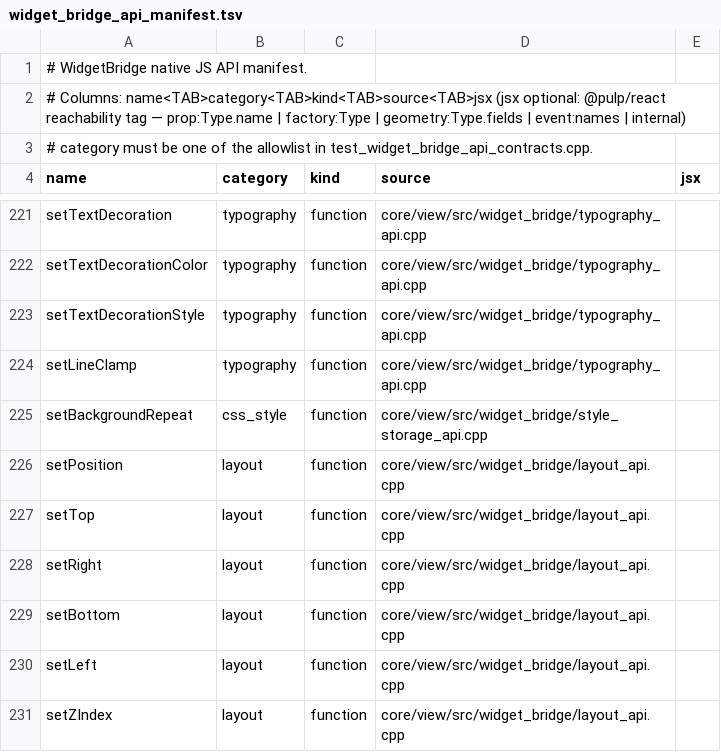
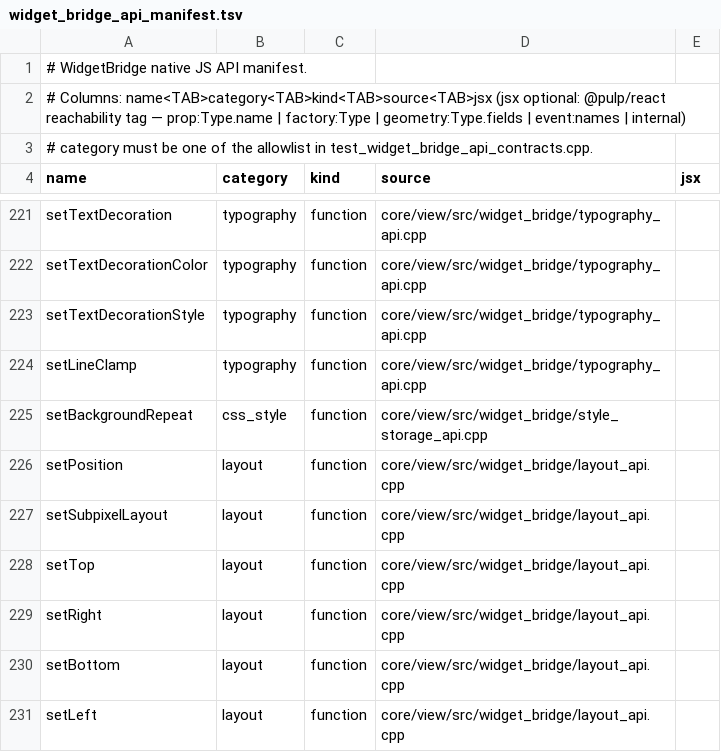
Before and after one commit to Generous-Corp/pulp, a TSV file: core/view/src/widget_bridge_api_manifest.tsv, drawn as a sheet; only a part is shown, gaps mark what is left out; the shorter side is filled out with more unchanged rows; the diff names each change by its address in the sheet, - before the commit and + after, or states it on an @@ line.

```diff
--- a/core/view/src/widget_bridge_api_manifest.tsv
+++ b/core/view/src/widget_bridge_api_manifest.tsv
+row 227: setSubpixelLayout | layout | function | core/view/src/widget_bridge/layout_api.cpp
```
Also changed, not shown: 12 other files.
